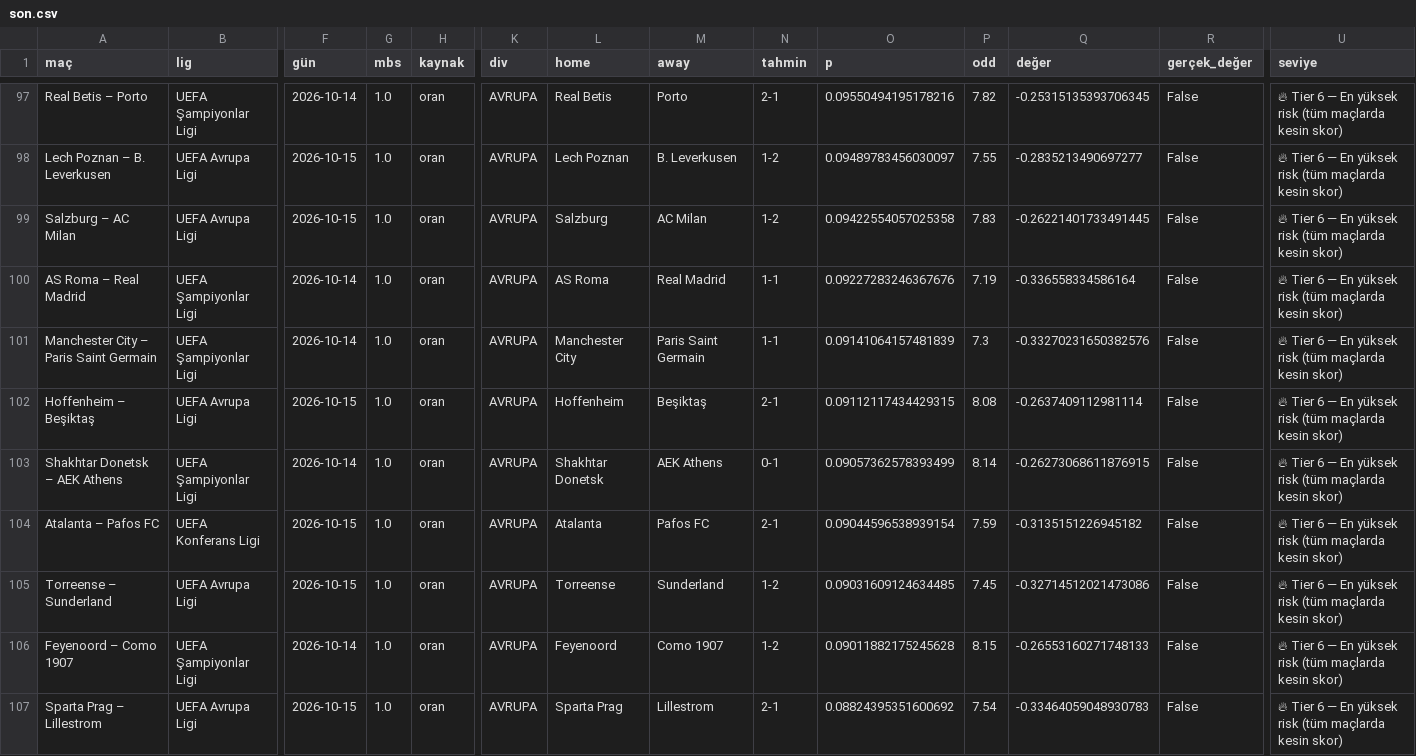
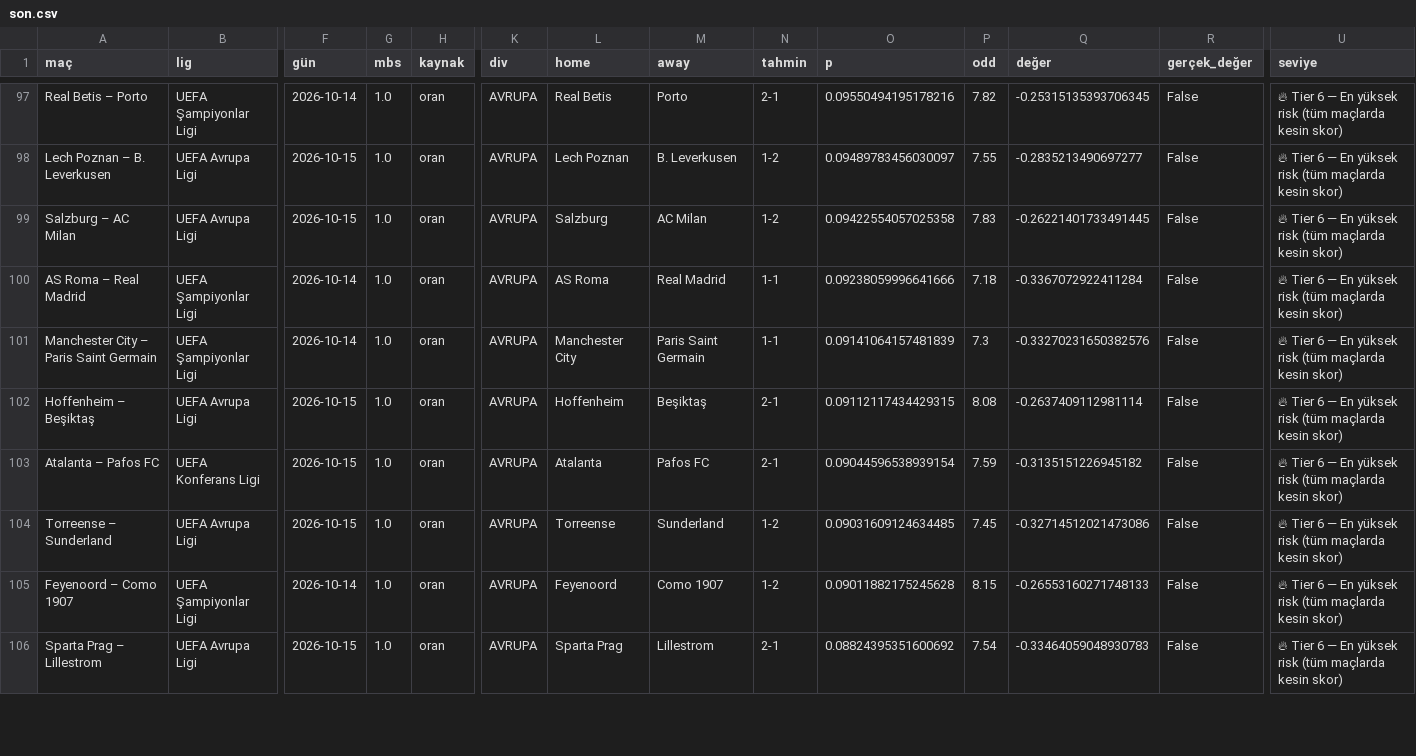
Before and after one commit to Armann13/valuebet, a CSV file: tavsiyeler/son.csv, drawn as a sheet; only a part is shown, gaps mark what is left out; removed rows and columns are numbered as before the commit, all else as after; rows hold the shown columns only; the diff covers the shown part only; the diff names each change by its address in the sheet, - before the commit and + after, or states it on an @@ line.

```diff
--- a/tavsiyeler/son.csv
+++ b/tavsiyeler/son.csv
-O100 (p): 0.09227283246367676
+O100 (p): 0.09238059996641666
-P100 (odd): 7.19
+P100 (odd): 7.18
-Q100 (değer): -0.336558334586164
+Q100 (değer): -0.3367072922411284
-row 103: Shakhtar Donetsk – AEK Athens | UEFA Şampiyonlar Ligi | 2026-10-14 | 1.0 | oran | AVRUPA | Shakhtar Donetsk | AEK Athens | 0-1 | 0.09057362578393499 | 8.14 | -0.26273068611876915 | False | 🔥 Tier 6 — En yüksek risk (tüm maçlarda kesin skor)
```
Also changed, not shown: 5 added rows, 4 removed rows and 14 edited cells elsewhere in this file, data/raw/milli/espn.csv, 5 other files.
